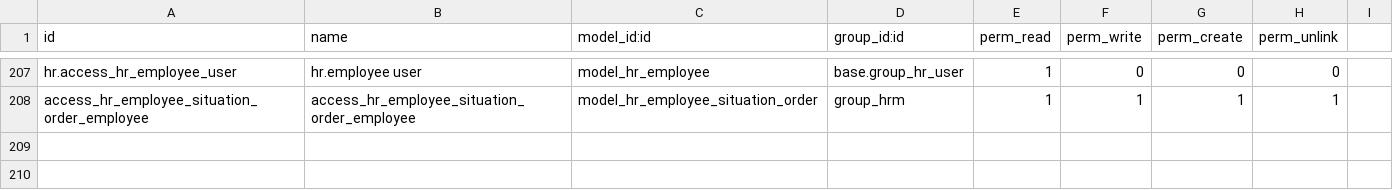
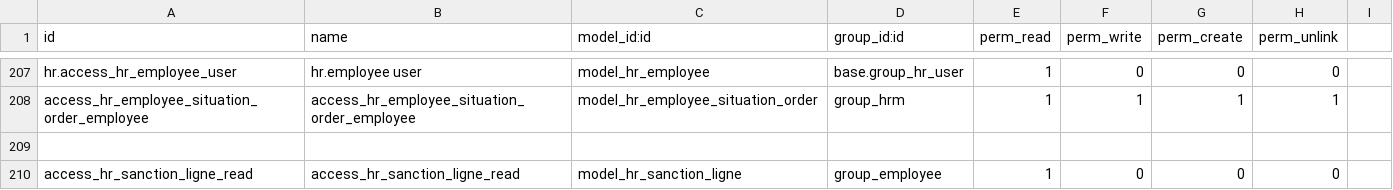
Before and after one commit to rouag/orvea, a CSV file: smart_hr/security/ir.model.access.csv, drawn as a sheet; only a part is shown, gaps mark what is left out.

Commit message:
access_hr_sanction_ligne employee

```diff
--- a/smart_hr/security/ir.model.access.csv
+++ b/smart_hr/security/ir.model.access.csv
@@ -208 +208,3 @@ hr.access_hr_employee_user,hr.employee user,model_hr_employee,base.group_hr_user
 access_hr_employee_situation_order_employee,access_hr_employee_situation_order_employee,model_hr_employee_situation_order,group_hrm,1,1,1,1
+
+access_hr_sanction_ligne_read,access_hr_sanction_ligne_read,model_hr_sanction_ligne,group_employee,1,0,0,0
```
